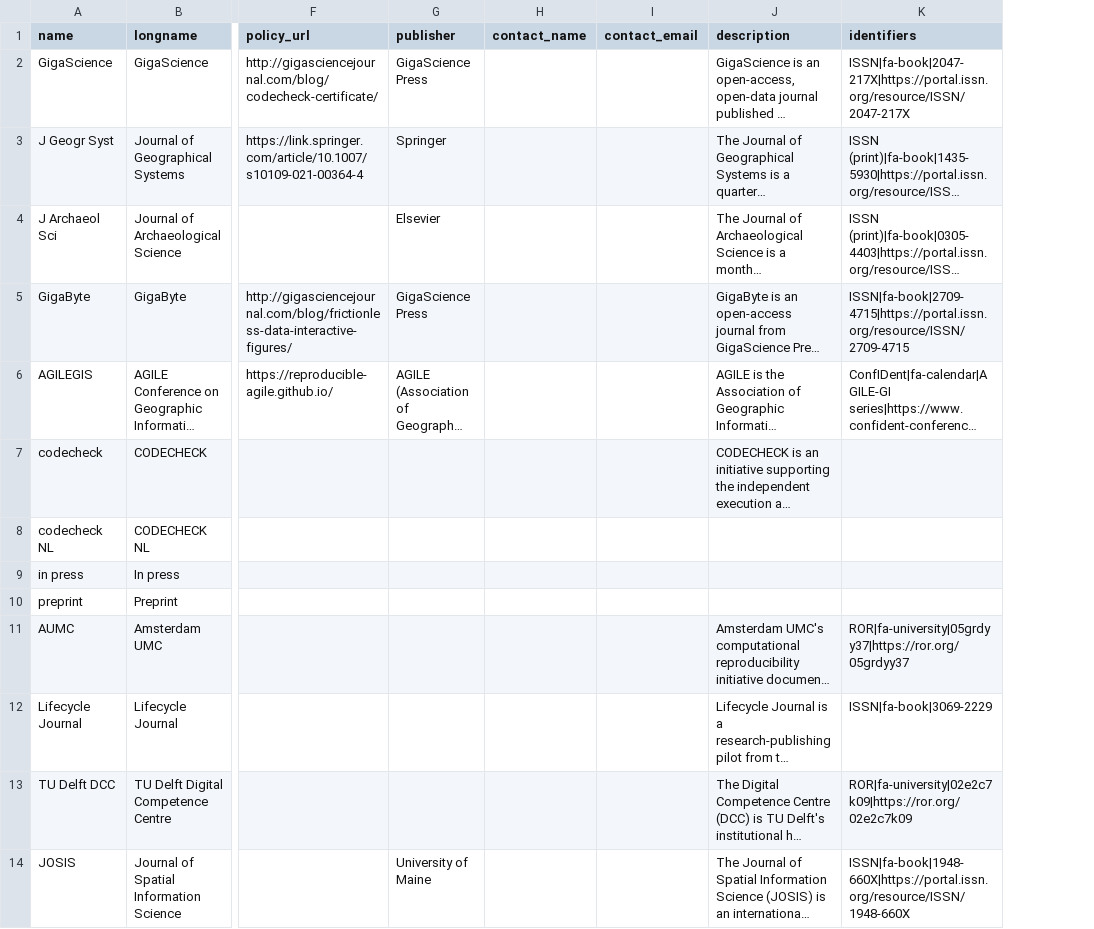
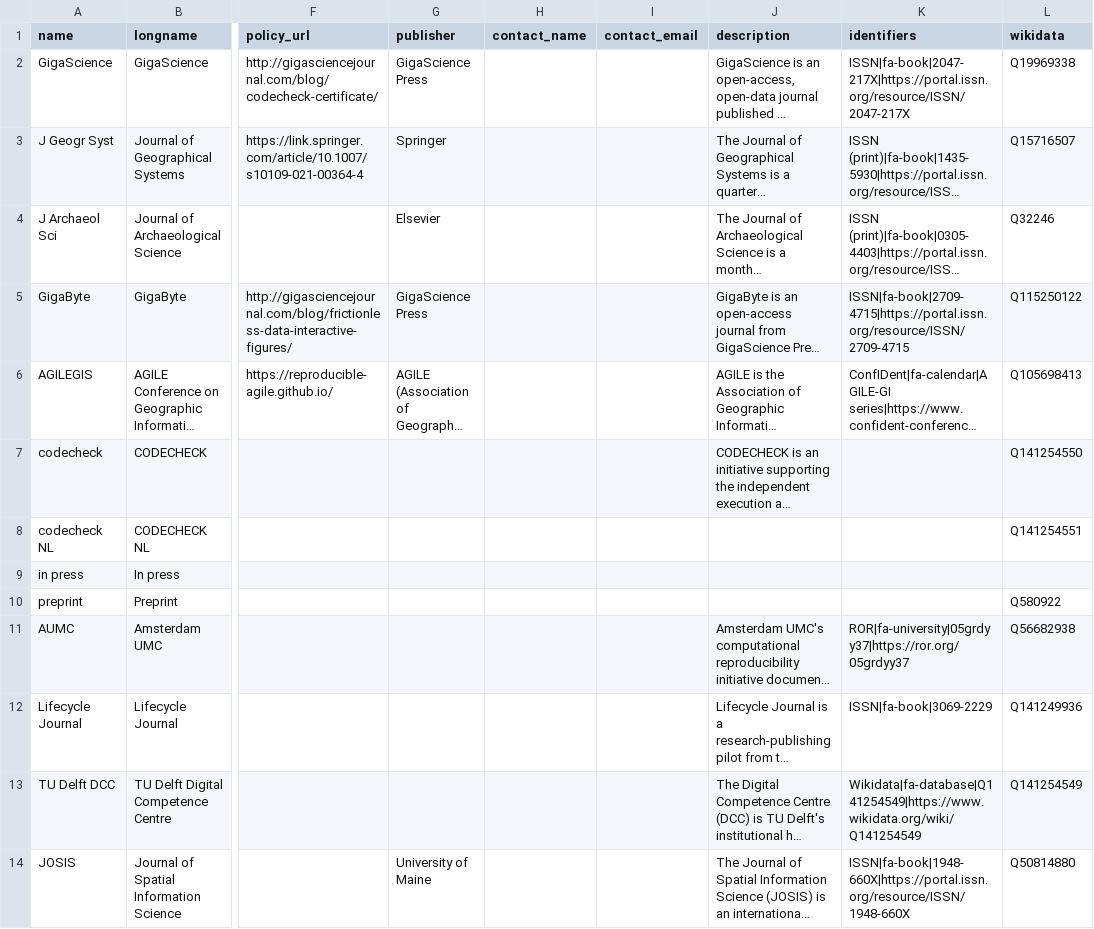
Before and after one commit to codecheckers/register, a CSV file: venues.csv, drawn as a sheet; only a part is shown, gaps mark what is left out; long unchanged cells end in …; the diff names each change by its address in the sheet, - before the commit and + after, or states it on an @@ line.

Commit message:
add wikidata QIDs to venues, rel #50

```diff
--- a/venues.csv
+++ b/venues.csv
+column L (wikidata), rows 2-14: Q19969338 | Q15716507 | Q32246 | Q115250122 | Q105698413 | Q141254550 | Q141254551 |  | Q580922 | Q56682938 | Q141249936 | Q141254549 | Q50814880
-K13 (identifiers): ROR|fa-university|02e2c7k09|https://ror.org/02e2c7k09
+K13 (identifiers): Wikidata|fa-database|Q141254549|https://www.wikidata.org/wiki/Q141254549
```
